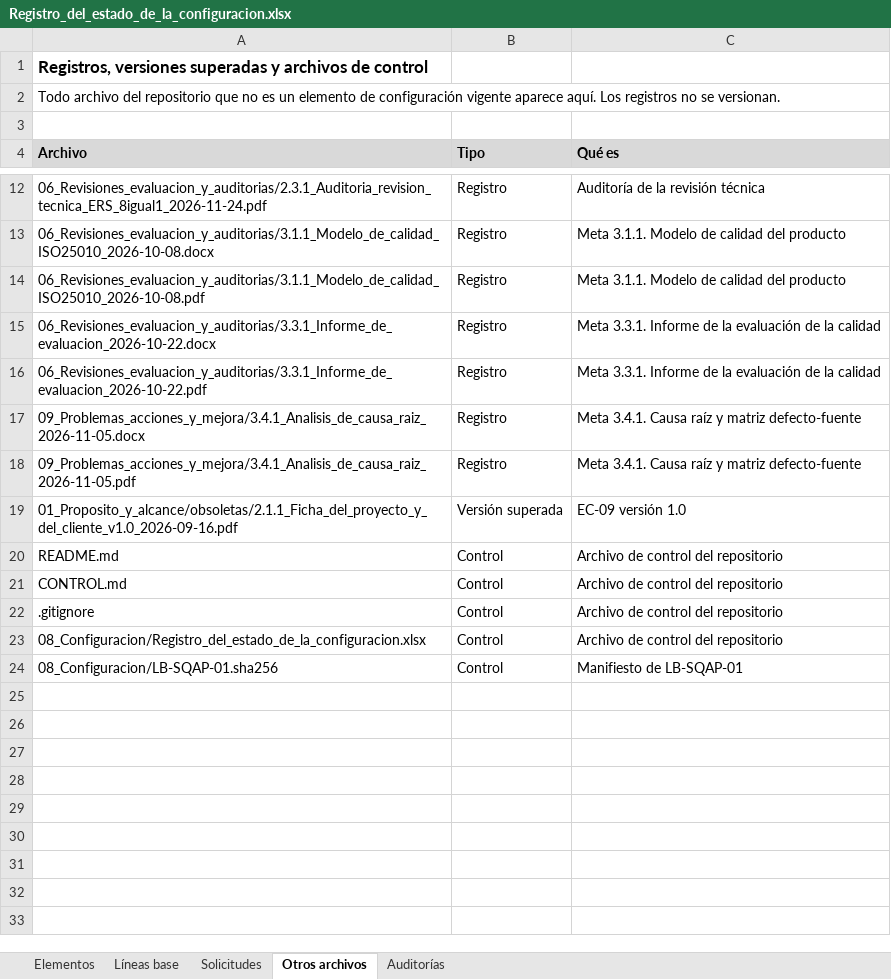
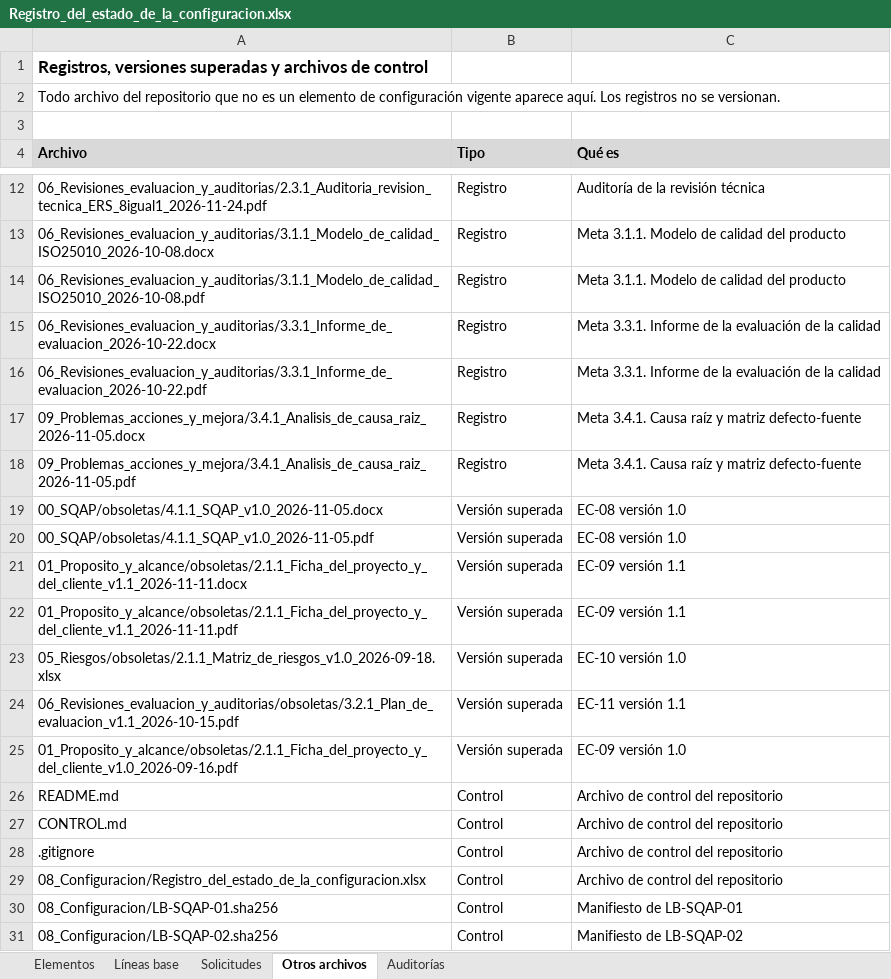
Before and after one commit to SrAlberto-eng/aseguramiento-calidad-software, an Excel workbook: 08_Configuracion/Registro_del_estado_de_la_configuracion.xlsx, sheet Otros archivos, drawn as a sheet; only a part is shown, gaps mark what is left out; values as stored, in another font and other column widths than the file's, no borders; the diff names each change by its address in the sheet, - before the commit and + after, or states it on an @@ line.

```diff
--- a/08_Configuracion/Registro_del_estado_de_la_configuracion.xlsx (sheet Otros archivos)
+++ b/08_Configuracion/Registro_del_estado_de_la_configuracion.xlsx (sheet Otros archivos)
+row 19: 00_SQAP/obsoletas/4.1.1_SQAP_v1.0_2026-11-05.docx | Versión superada | EC-08 versión 1.0
+row 20: 00_SQAP/obsoletas/4.1.1_SQAP_v1.0_2026-11-05.pdf | Versión superada | EC-08 versión 1.0
+row 21: 01_Proposito_y_alcance/obsoletas/2.1.1_Ficha_del_proyecto_y_del_cliente_v1.1_2026-11-11.docx | Versión superada | EC-09 versión 1.1
+row 22: 01_Proposito_y_alcance/obsoletas/2.1.1_Ficha_del_proyecto_y_del_cliente_v1.1_2026-11-11.pdf | Versión superada | EC-09 versión 1.1
+row 23: 05_Riesgos/obsoletas/2.1.1_Matriz_de_riesgos_v1.0_2026-09-18.xlsx | Versión superada | EC-10 versión 1.0
+row 24: 06_Revisiones_evaluacion_y_auditorias/obsoletas/3.2.1_Plan_de_evaluacion_v1.1_2026-10-15.pdf | Versión superada | EC-11 versión 1.1
+row 31: 08_Configuracion/LB-SQAP-02.sha256 | Control | Manifiesto de LB-SQAP-02
```
Also changed, not shown: sheet Líneas base, sheet Elementos, sheet Solicitudes, 17 other files.
